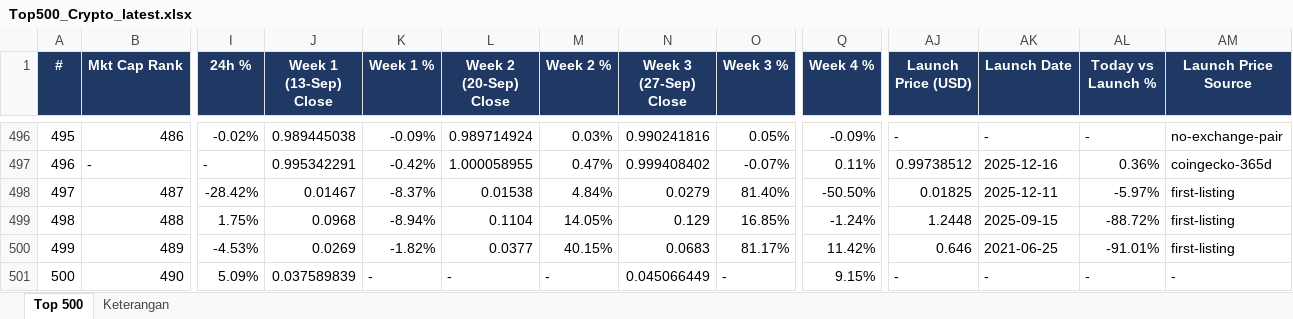
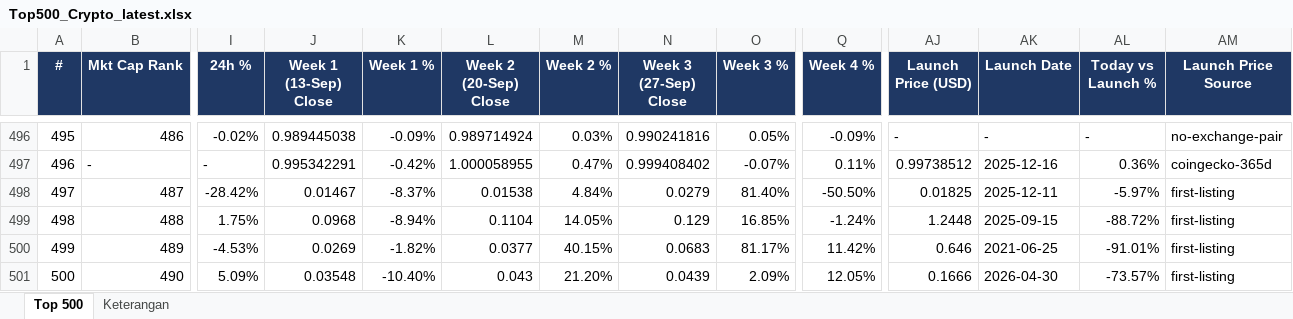
Before and after one commit to notkiws/crypto500, an Excel workbook: Top500_Crypto_latest.xlsx, sheet Top 500, drawn as a sheet; only a part is shown, gaps mark what is left out; values as stored, in another font and other column widths than the file's, no borders; conditional formats not drawn; the diff names each change by its address in the sheet, - before the commit and + after, or states it on an @@ line.

Commit message:
data 2026-10-11 (post-backfill)

```diff
--- a/Top500_Crypto_latest.xlsx (sheet Top 500)
+++ b/Top500_Crypto_latest.xlsx (sheet Top 500)
-J501 (Week 1 (13-Sep) Close): 0.037589839
+J501 (Week 1 (13-Sep) Close): 0.03548
-K501 (Week 1 %): -
+K501 (Week 1 %): -10.40%
-L501 (Week 2 (20-Sep) Close): -
+L501 (Week 2 (20-Sep) Close): 0.043
-M501 (Week 2 %): -
+M501 (Week 2 %): 21.20%
-N501 (Week 3 (27-Sep) Close): 0.045066449
+N501 (Week 3 (27-Sep) Close): 0.0439
-O501 (Week 3 %): -
+O501 (Week 3 %): 2.09%
-Q501 (Week 4 %): 9.15%
+Q501 (Week 4 %): 12.05%
-AJ501 (Launch Price (USD)): -
+AJ501 (Launch Price (USD)): 0.1666
-AK501 (Launch Date): -
+AK501 (Launch Date): 2026-04-30
-AL501 (Today vs Launch %): -
+AL501 (Today vs Launch %): -73.57%
-AM501 (Launch Price Source): -
+AM501 (Launch Price Source): first-listing
```
Also changed, not shown: sheet Keterangan, 2 other files.
